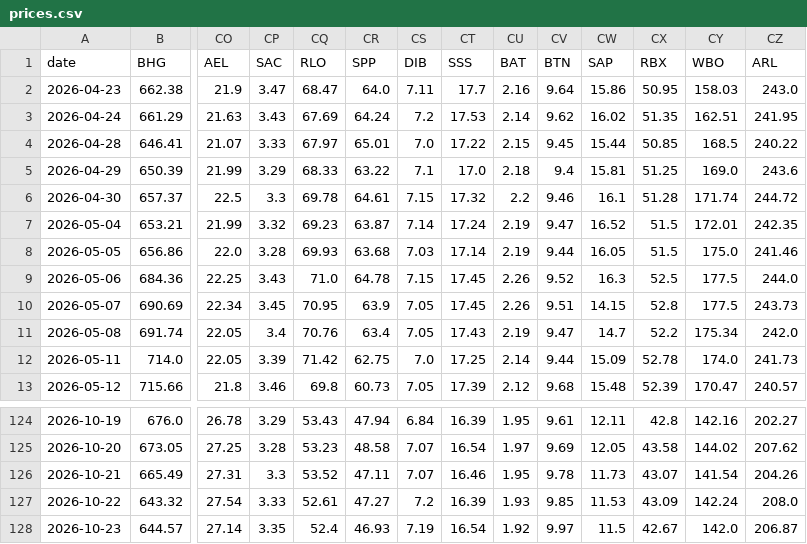
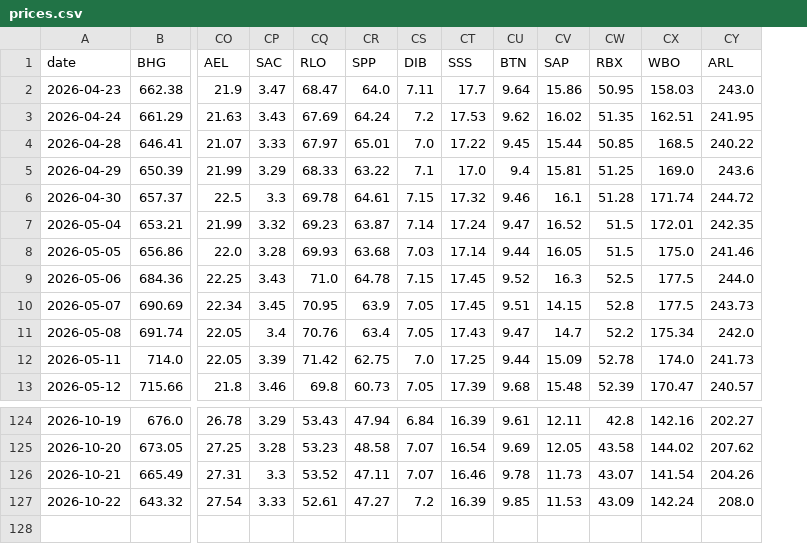
Before and after one commit to Cybermunk369/jse-screener, a CSV file: data/prices.csv, drawn as a sheet; only a part is shown, gaps mark what is left out; rows hold the shown columns only; the diff names each change by its address in the sheet, - before the commit and + after, or states it on an @@ line.

```diff
--- a/data/prices.csv
+++ b/data/prices.csv
-column CU (BAT), rows 2-13: 2.16 | 2.14 | 2.15 | 2.18 | 2.2 | 2.19 | 2.19 | 2.26 | 2.26 | 2.19 | 2.14 | 2.12; rows 124-127: 1.95 | 1.97 | 1.95 | 1.93
-row 128: 2026-10-23 | 644.57 | 27.14 | 3.35 | 52.4 | 46.93 | 7.19 | 16.54 | 1.92 | 9.97 | 11.5 | 42.67 | 142.0 | 206.87
```
Also changed, not shown: data/company.csv, data/history.csv, 2 other files.
